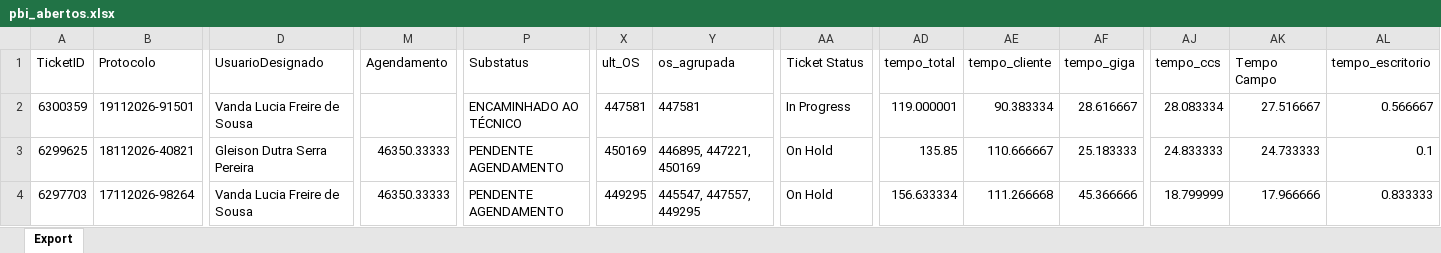
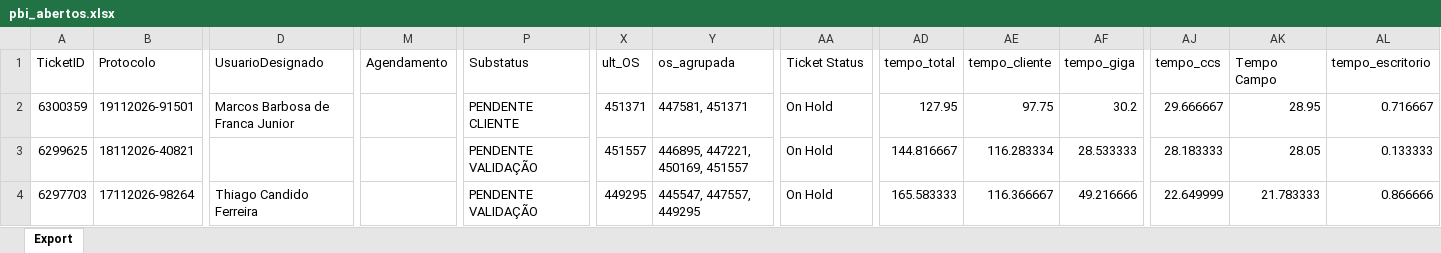
Before and after one commit to iatimcll-blip/Acompanhamento-Jarvis, an Excel workbook: data/pbi_abertos.xlsx, sheet Export, drawn as a sheet; only a part is shown, gaps mark what is left out; values as stored, in another font and other column widths than the file's, no borders; the diff covers the shown part only; the diff names each change by its address in the sheet, - before the commit and + after, or states it on an @@ line.

```diff
--- a/data/pbi_abertos.xlsx (sheet Export)
+++ b/data/pbi_abertos.xlsx (sheet Export)
-D2 (UsuarioDesignado): Vanda Lucia Freire de Sousa
+D2 (UsuarioDesignado): Marcos Barbosa de Franca Junior
-P2 (Substatus): ENCAMINHADO AO TÉCNICO
+P2 (Substatus): PENDENTE CLIENTE
-X2 (ult_OS): 447581
+X2 (ult_OS): 451371
-Y2 (os_agrupada): 447581
+Y2 (os_agrupada): 447581, 451371
-AA2 (Ticket Status): In Progress
+AA2 (Ticket Status): On Hold
-AD2 (tempo_total): 119.000001
+AD2 (tempo_total): 127.95
-AE2 (tempo_cliente): 90.383334
+AE2 (tempo_cliente): 97.75
-AF2 (tempo_giga): 28.616667
+AF2 (tempo_giga): 30.2
-AJ2 (tempo_ccs): 28.083334
+AJ2 (tempo_ccs): 29.666667
-AK2 (Tempo Campo): 27.516667
+AK2 (Tempo Campo): 28.95
-AL2 (tempo_escritorio): 0.566667
+AL2 (tempo_escritorio): 0.716667
-D3 (UsuarioDesignado): Gleison Dutra Serra Pereira
+D3 (UsuarioDesignado): (empty)
-M3:M4 (Agendamento): 46350.33333
+M3:M4 (Agendamento): (empty)
-P3:P4 (Substatus): PENDENTE AGENDAMENTO
+P3:P4 (Substatus): PENDENTE VALIDAÇÃO
-X3 (ult_OS): 450169
+X3 (ult_OS): 451557
-Y3 (os_agrupada): 446895, 447221, 450169
+Y3 (os_agrupada): 446895, 447221, 450169, 451557
-AD3 (tempo_total): 135.85
+AD3 (tempo_total): 144.816667
-AE3 (tempo_cliente): 110.666667
+AE3 (tempo_cliente): 116.283334
-AF3 (tempo_giga): 25.183333
+AF3 (tempo_giga): 28.533333
-AJ3 (tempo_ccs): 24.833333
+AJ3 (tempo_ccs): 28.183333
-AK3 (Tempo Campo): 24.733333
+AK3 (Tempo Campo): 28.05
-AL3 (tempo_escritorio): 0.1
+AL3 (tempo_escritorio): 0.133333
-D4 (UsuarioDesignado): Vanda Lucia Freire de Sousa
+D4 (UsuarioDesignado): Thiago Candido Ferreira
-AD4 (tempo_total): 156.633334
+AD4 (tempo_total): 165.583333
-AE4 (tempo_cliente): 111.266668
+AE4 (tempo_cliente): 116.366667
-AF4 (tempo_giga): 45.366666
+AF4 (tempo_giga): 49.216666
-AJ4 (tempo_ccs): 18.799999
+AJ4 (tempo_ccs): 22.649999
-AK4 (Tempo Campo): 17.966666
+AK4 (Tempo Campo): 21.783333
-AL4 (tempo_escritorio): 0.833333
+AL4 (tempo_escritorio): 0.866666
```
Also changed, not shown: 13 added rows, 22 removed rows and 90 edited cells elsewhere in this sheet.
